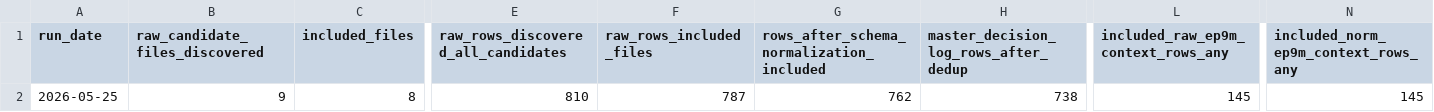
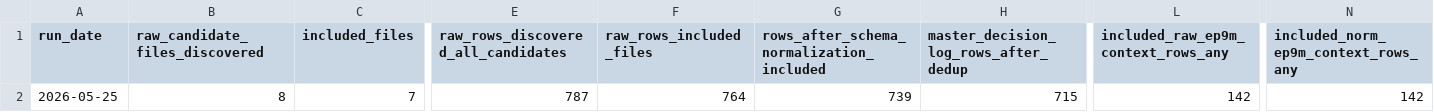
Before and after one commit to nellyagain/bonde, a CSV file: .claude/skills/llm-council/bonde_files 3/learning/decision_log_corpus_reconciliation_summary_latest.csv, drawn as a sheet; only a part is shown, gaps mark what is left out; the diff covers the shown part only; the diff names each change by its address in the sheet, - before the commit and + after, or states it on an @@ line.

Commit message:
Sync Bonde council context bundle 2026-05-25

```diff
--- a/.claude/skills/llm-council/bonde_files 3/learning/decision_log_corpus_reconciliation_summary_latest.csv
+++ b/.claude/skills/llm-council/bonde_files 3/learning/decision_log_corpus_reconciliation_summary_latest.csv
-B2 (raw_candidate_files_discovered): 9
+B2 (raw_candidate_files_discovered): 8
-C2 (included_files): 8
+C2 (included_files): 7
-E2: 810
+E2: 787
-F2 (raw_rows_included_files): 787
+F2 (raw_rows_included_files): 764
-G2: 762
+G2: 739
-H2: 738
+H2: 715
-L2: 145
+L2: 142
-N2: 145
+N2: 142
```
Also changed, not shown: 1 edited cell elsewhere in this file.
